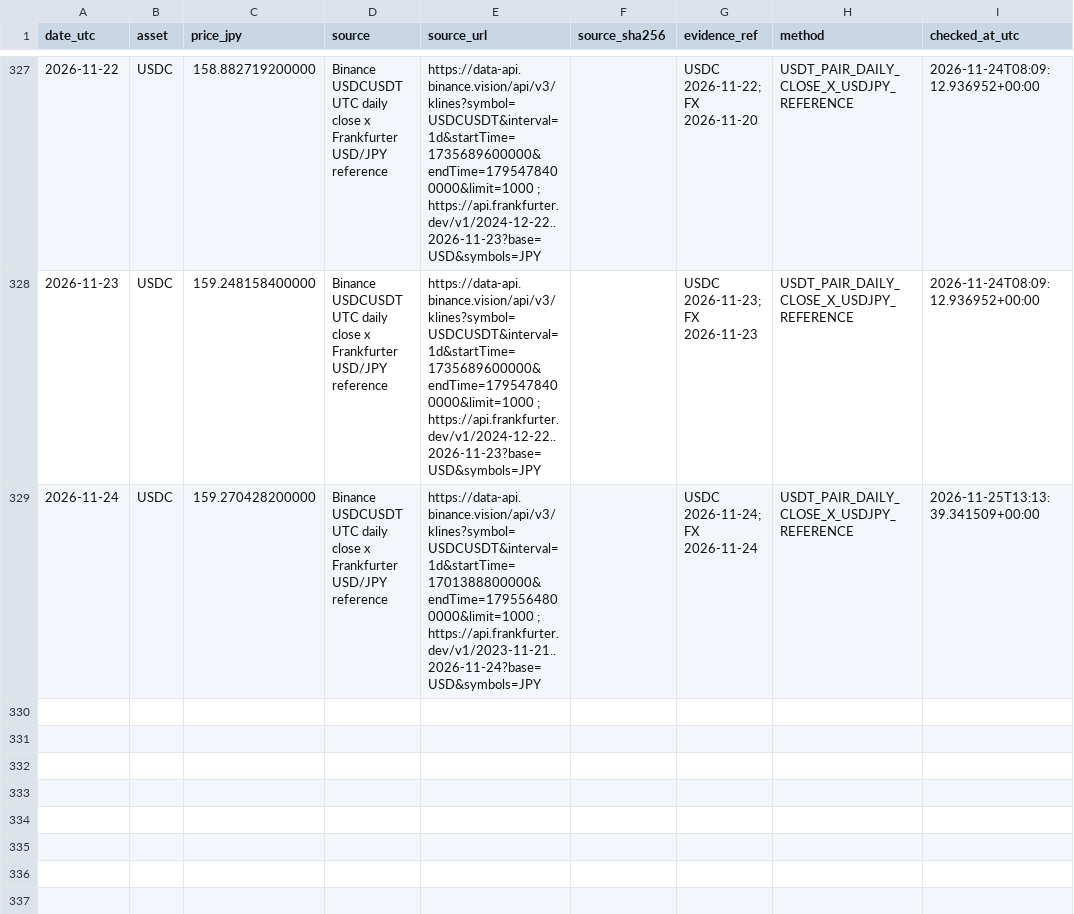
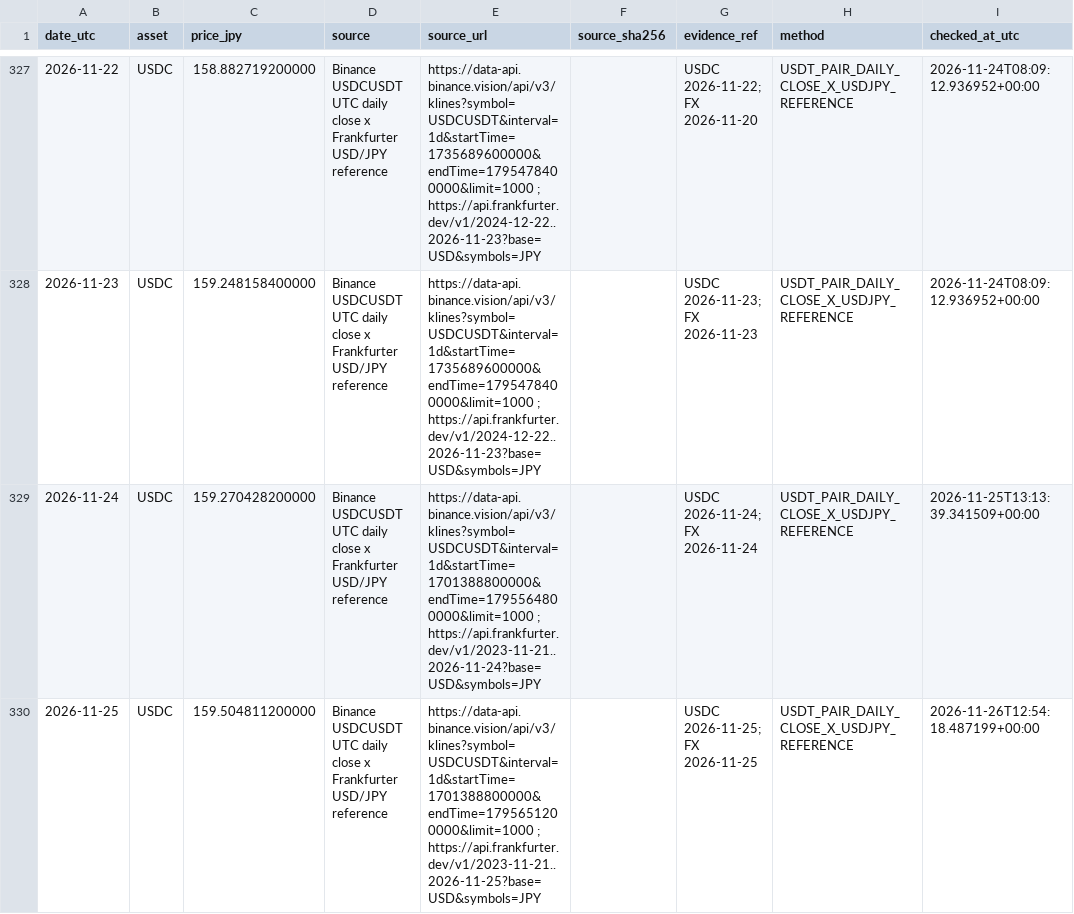
Before and after one commit to guruguruhyena-hue/evidence-tracer, a CSV file: prices/USDC/2026.csv, drawn as a sheet; only a part is shown, gaps mark what is left out.

```diff
--- a/prices/USDC/2026.csv
+++ b/prices/USDC/2026.csv
@@ -329 +329,2 @@ date_utc,asset,price_jpy,source,source_url,source_sha256,evidence_ref,method,che
 2026-11-24,USDC,159.270428200000,Binance USDCUSDT UTC daily close x Frankfurter USD/JPY reference,https://data-api.binance.vision/api/v3/klines?symbol=USDCUSDT&interval=1d&startTime=1701388800000&endTime=1795564800000&limit=1000 ; https://api.frankfurter.dev/v1/2023-11-21..2026-11-24?base=USD&symbols=JPY,,USDC 2026-11-24; FX 2026-11-24,USDT_PAIR_DAILY_CLOSE_X_USDJPY_REFERENCE,2026-11-25T13:13:39.341509+00:00
+2026-11-25,USDC,159.504811200000,Binance USDCUSDT UTC daily close x Frankfurter USD/JPY reference,https://data-api.binance.vision/api/v3/klines?symbol=USDCUSDT&interval=1d&startTime=1701388800000&endTime=1795651200000&limit=1000 ; https://api.frankfurter.dev/v1/2023-11-21..2026-11-25?base=USD&symbols=JPY,,USDC 2026-11-25; FX 2026-11-25,USDT_PAIR_DAILY_CLOSE_X_USDJPY_REFERENCE,2026-11-26T12:54:18.487199+00:00
```
Also changed, not shown: prices/BTC/2026.csv, prices/ETH/2026.csv, 14 other files.
